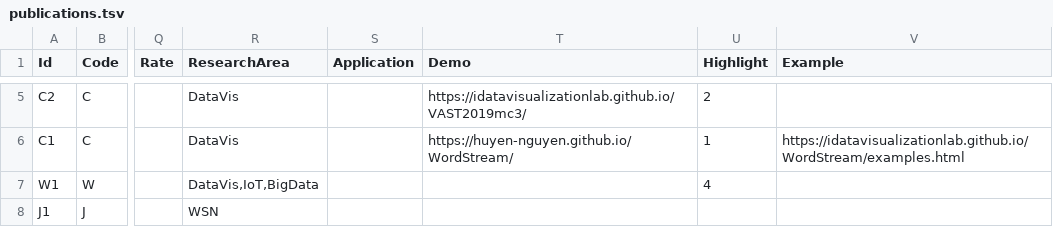
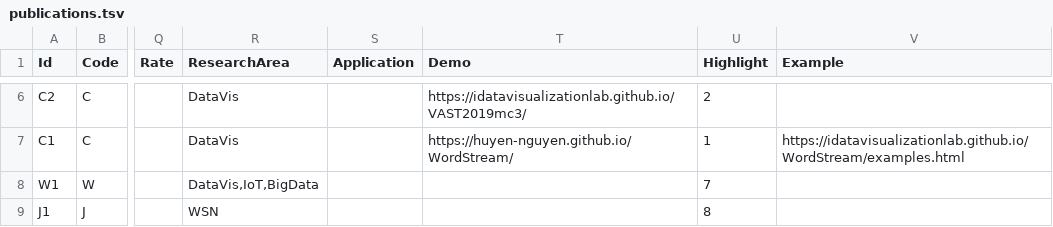
Before and after one commit to huyen-nguyen/huyen-nguyen.github.io, a TSV file: data/publications.tsv, drawn as a sheet; only a part is shown, gaps mark what is left out; addresses are those after the commit; the diff covers the shown part only; the diff names each change by its address in the sheet, - before the commit and + after, or states it on an @@ line.

```diff
--- a/data/publications.tsv
+++ b/data/publications.tsv
-U8 (Highlight): 4
+U8 (Highlight): 7
-U9 (Highlight): (empty)
+U9 (Highlight): 8
```
Also changed, not shown: 1 added row and 2 edited cells elsewhere in this file, 15 other files.
